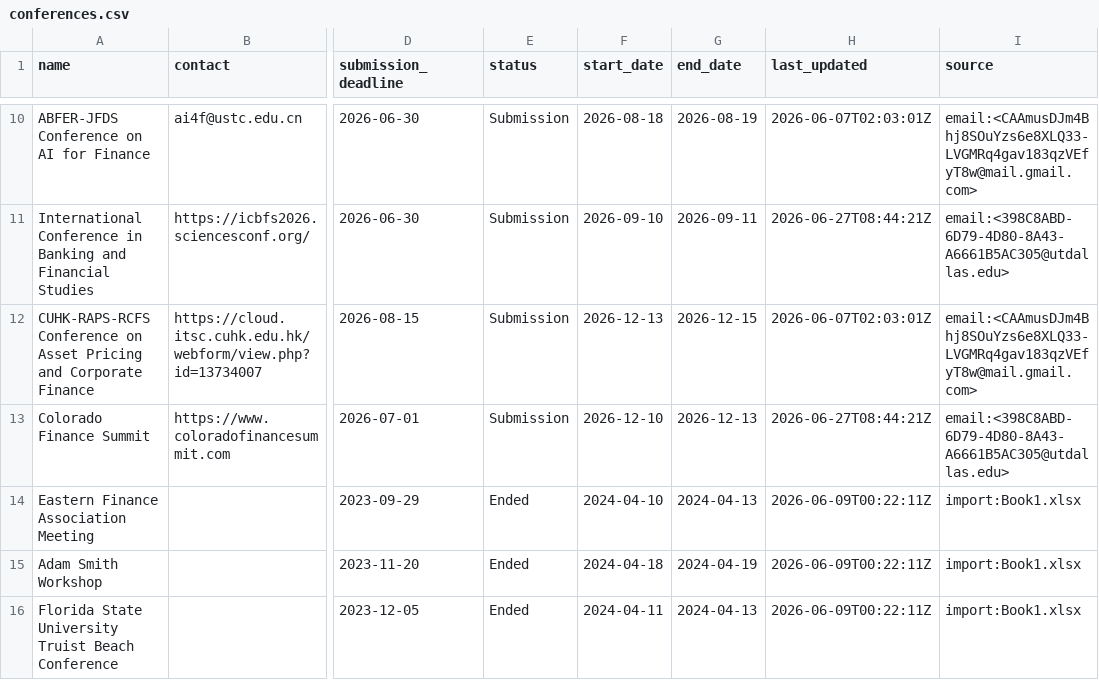
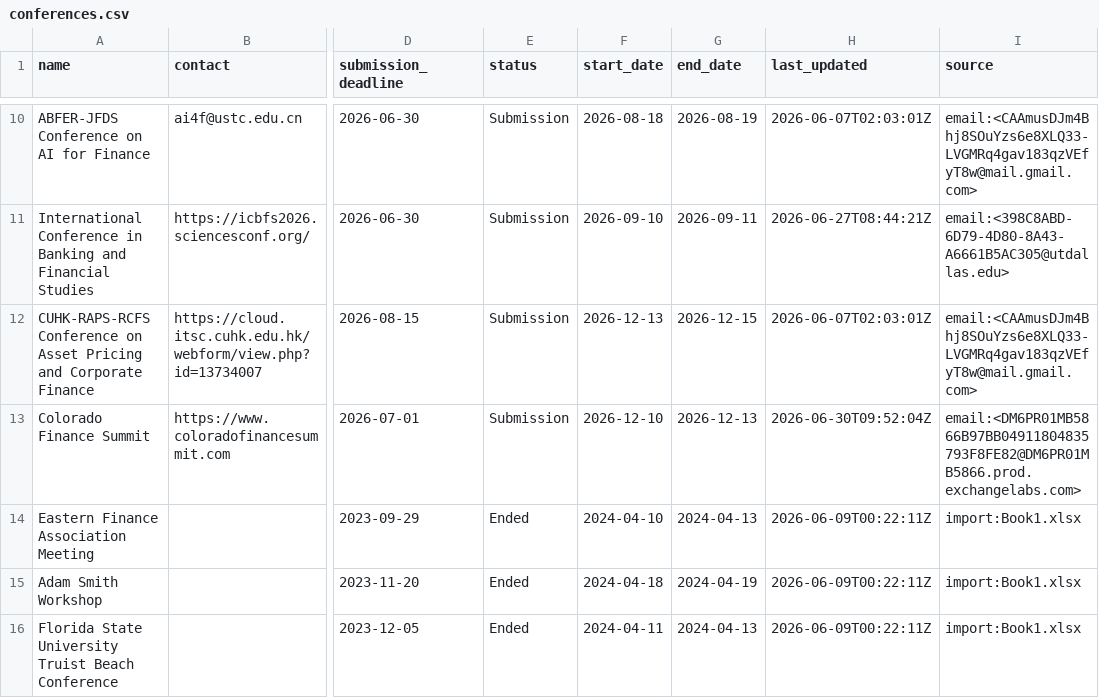
Before and after one commit to theaccountant-ab/Conference-Tracker, a CSV file: conferences.csv, drawn as a sheet; only a part is shown, gaps mark what is left out; the diff covers the shown part only; the diff names each change by its address in the sheet, - before the commit and + after, or states it on an @@ line.

```diff
--- a/conferences.csv
+++ b/conferences.csv
-H13 (last_updated): 2026-06-27T08:44:21Z
+H13 (last_updated): 2026-06-30T09:52:04Z
-I13 (source): email:<398C8ABD-6D79-4D80-8A43-A6661B5AC305@utdallas.edu>
+I13 (source): email:<DM6PR01MB5866B97BB04911804835793F8FE82@DM6PR01MB5866.prod.exchangelabs.com>
```
Also changed, not shown: 1 added row and 5 edited cells elsewhere in this file, 1 other file.
